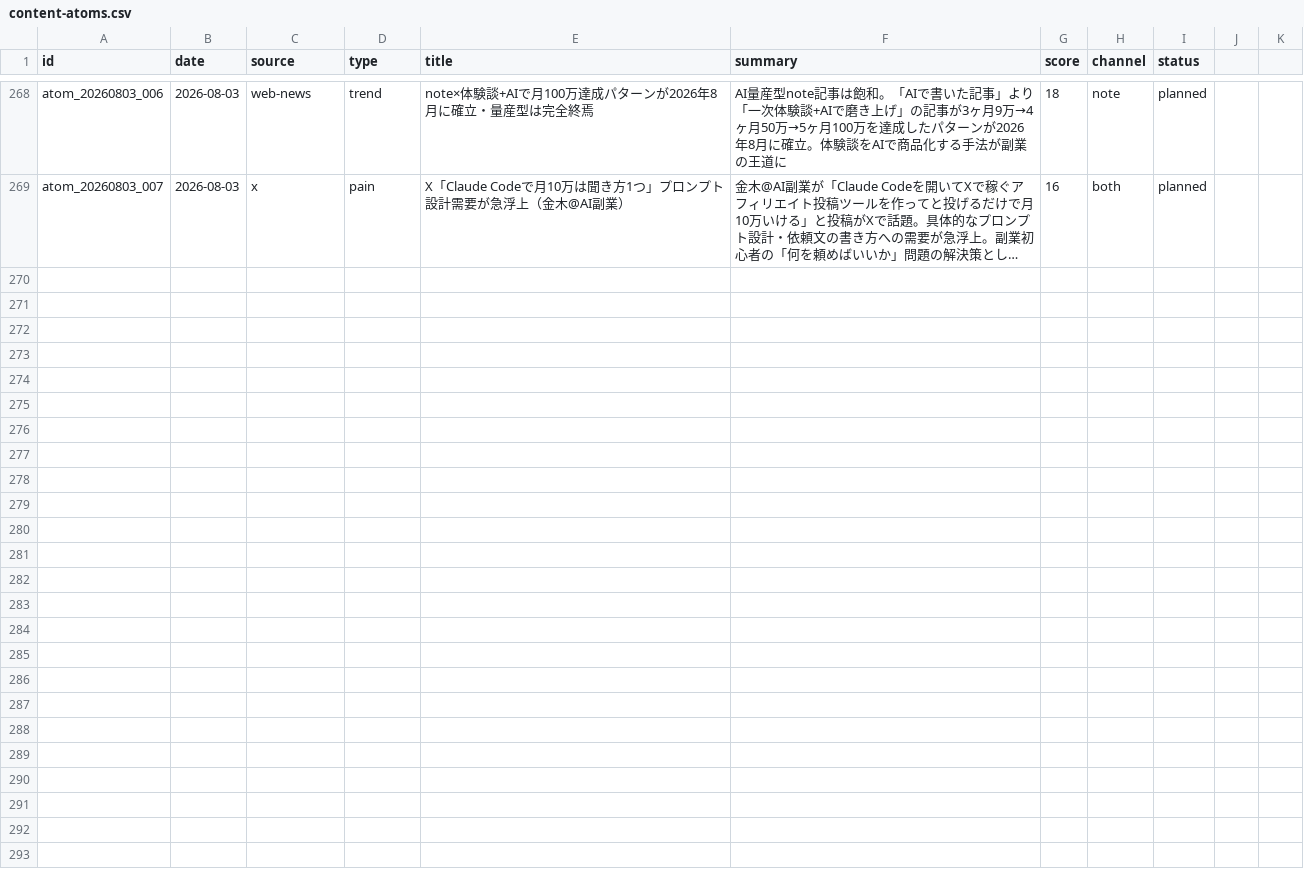
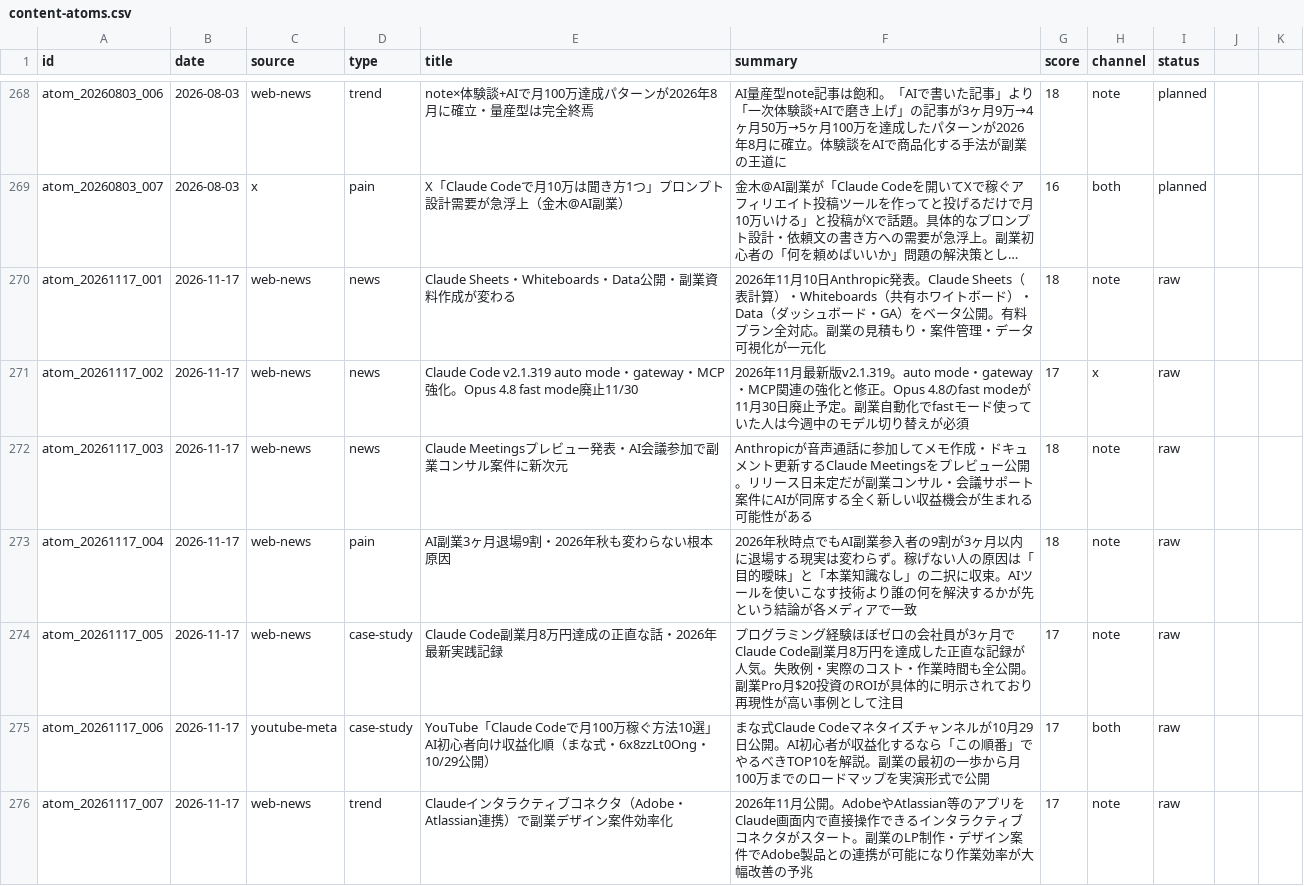
Before and after one commit to arfiria/content-loop, a CSV file: data/content-atoms.csv, drawn as a sheet; only a part is shown, gaps mark what is left out; long unchanged cells end in …; the diff names each change by its address in the sheet, - before the commit and + after, or states it on an @@ line.

```diff
--- a/data/content-atoms.csv
+++ b/data/content-atoms.csv
+row 270: atom_20261117_001 | 2026-11-17 | web-news | news | Claude Sheets・Whiteboards・Data公開・副業資料作成が変わる | 2026年11月10日Anthropic発表。Claude Sheets（表計算）・Whiteboards（共有ホワイトボード）・Data（ダッシュボード・GA）をベータ公開。有料プラン全対応。副業の見積もり・案件管理・データ可視化が一元化 | 18 | note | raw
+row 271: atom_20261117_002 | 2026-11-17 | web-news | news | Claude Code v2.1.319 auto mode・gateway・MCP強化。Opus 4.8 fast mode廃止11/30 | 2026年11月最新版v2.1.319。auto mode・gateway・MCP関連の強化と修正。Opus 4.8のfast modeが11月30日廃止予定。副業自動化でfastモード使っていた人は今週中のモデル切り替えが必須 | 17 | x | raw
+row 272: atom_20261117_003 | 2026-11-17 | web-news | news | Claude Meetingsプレビュー発表・AI会議参加で副業コンサル案件に新次元 | Anthropicが音声通話に参加してメモ作成・ドキュメント更新するClaude Meetingsをプレビュー公開。リリース日未定だが副業コンサル・会議サポート案件にAIが同席する全く新しい収益機会が生まれる可能性がある | 18 | note | raw
+row 273: atom_20261117_004 | 2026-11-17 | web-news | pain | AI副業3ヶ月退場9割・2026年秋も変わらない根本原因 | 2026年秋時点でもAI副業参入者の9割が3ヶ月以内に退場する現実は変わらず。稼げない人の原因は「目的曖昧」と「本業知識なし」の二択に収束。AIツールを使いこなす技術より誰の何を解決するかが先という結論が各メディアで一致 | 18 | note | raw
+row 274: atom_20261117_005 | 2026-11-17 | web-news | case-study | Claude Code副業月8万円達成の正直な話・2026年最新実践記録 | プログラミング経験ほぼゼロの会社員が3ヶ月でClaude Code副業月8万円を達成した正直な記録が人気。失敗例・実際のコスト・作業時間も全公開。副業Pro月$20投資のROIが具体的に明示されており再現性が高い事例として注目 | 17 | note | raw
+row 275: atom_20261117_006 | 2026-11-17 | youtube-meta | case-study | YouTube「Claude Codeで月100万稼ぐ方法10選」AI初心者向け収益化順（まな式・6x8zzLt0Ong・10/29公開） | まな式Claude Codeマネタイズチャンネルが10月29日公開。AI初心者が収益化するなら「この順番」でやるべきTOP10を解説。副業の最初の一歩から月100万までのロードマップを実演形式で公開 | 17 | both | raw
+row 276: atom_20261117_007 | 2026-11-17 | web-news | trend | Claudeインタラクティブコネクタ（Adobe・Atlassian連携）で副業デザイン案件効率化 | 2026年11月公開。AdobeやAtlassian等のアプリをClaude画面内で直接操作できるインタラクティブコネクタがスタート。副業のLP制作・デザイン案件でAdobe製品との連携が可能になり作業効率が大幅改善の予兆 | 17 | note | raw
```
Also changed, not shown: data/content-pipeline.csv, 1 other file.
